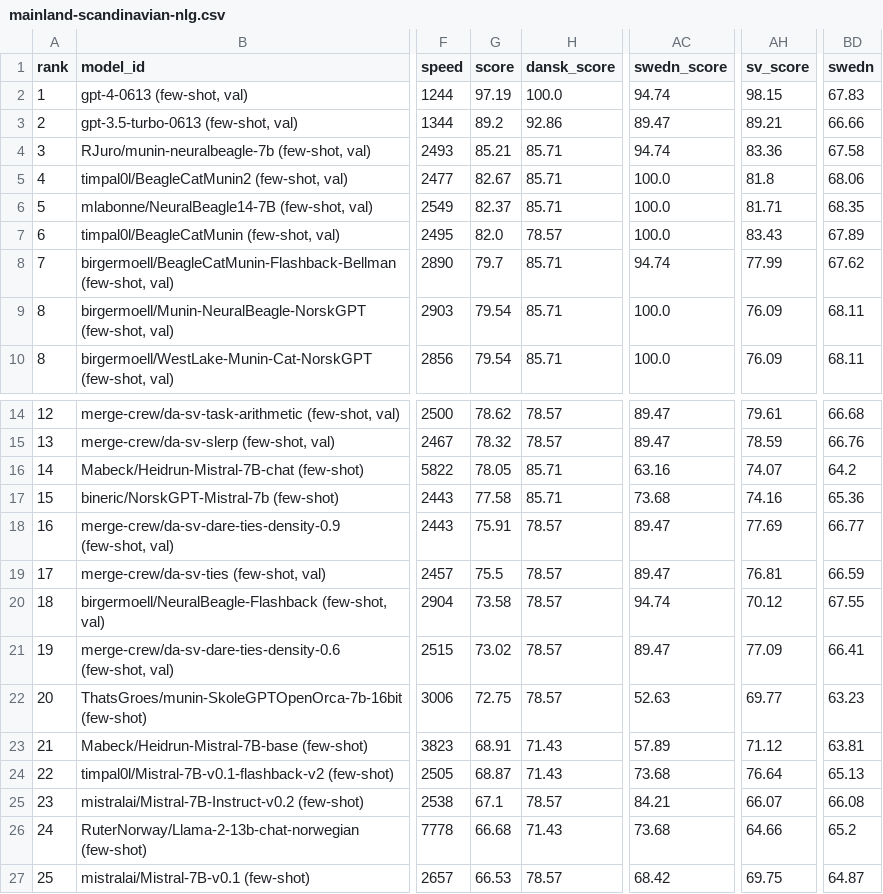
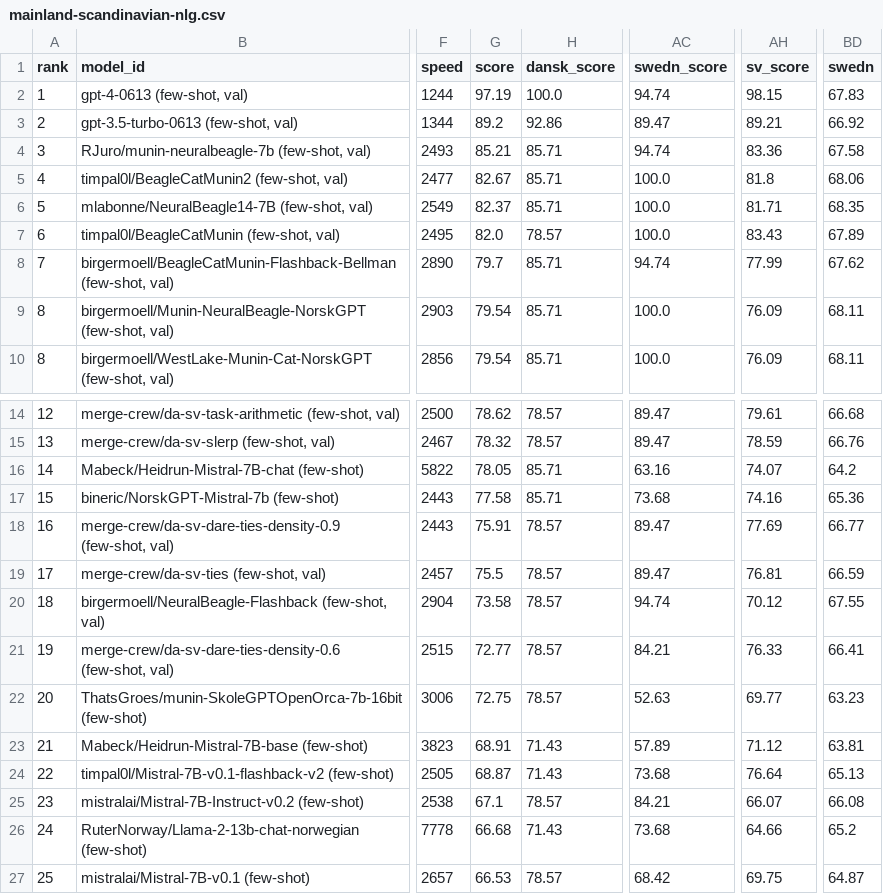
Before and after one commit to ScandEval/scandeval.github.io, a CSV file: mainland-scandinavian-nlg.csv, drawn as a sheet; only a part is shown, gaps mark what is left out; the diff names each change by its address in the sheet, - before the commit and + after, or states it on an @@ line.

```diff
--- a/mainland-scandinavian-nlg.csv
+++ b/mainland-scandinavian-nlg.csv
-BD3 (swedn): 66.66
+BD3 (swedn): 66.92
-G21 (score): 73.02
+G21 (score): 72.77
-AC21 (swedn_score): 89.47
+AC21 (swedn_score): 84.21
-AH21 (sv_score): 77.09
+AH21 (sv_score): 76.33
```
Also changed, not shown: dutch-nlg.csv, 3 other files.
